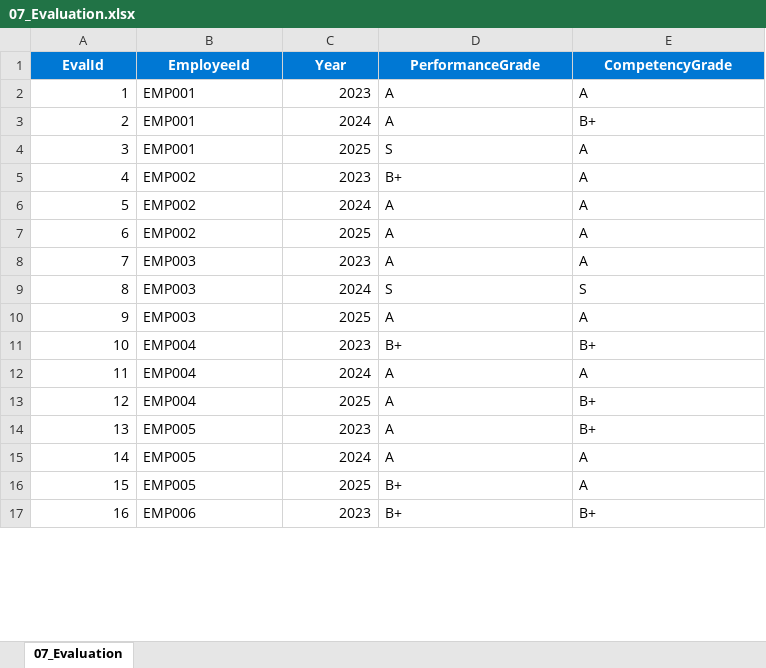
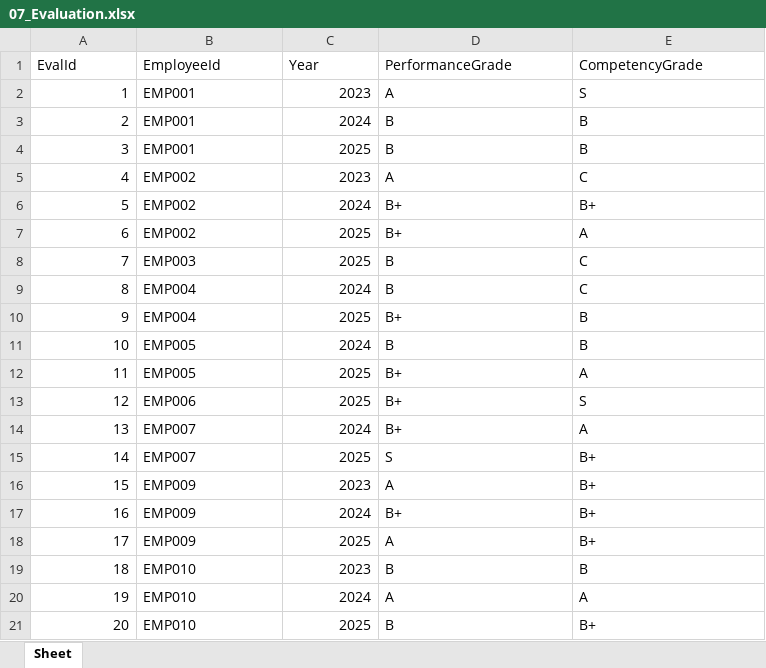
Before and after one commit to dbswhdgk931-prog/MOCKHRSERVER, an Excel workbook: data/07_Evaluation.xlsx, sheet Sheet, drawn as a sheet; only a part is shown; values as stored, in another font and other column widths than the file's, no borders; removed rows and columns are numbered as before the commit, all else as after; the diff covers the shown part only; the diff names each change by its address in the sheet, - before the commit and + after, or states it on an @@ line.

```diff
--- a/data/07_Evaluation.xlsx (sheet Sheet)
+++ b/data/07_Evaluation.xlsx (sheet Sheet)
-sheet tab: 07_Evaluation
+sheet tab: Sheet
@@ A1:E1 fill: #0078D4 → none, bold: on → off, text colour: #FFFFFF → black, alignment: center → left @@
-E2 (CompetencyGrade): A
+E2 (CompetencyGrade): S
-D3 (PerformanceGrade): A
+D3 (PerformanceGrade): B
-E3 (CompetencyGrade): B+
+E3 (CompetencyGrade): B
-D4 (PerformanceGrade): S
+D4 (PerformanceGrade): B
-E4 (CompetencyGrade): A
+E4 (CompetencyGrade): B
-D5 (PerformanceGrade): B+
+D5 (PerformanceGrade): A
-E5 (CompetencyGrade): A
+E5 (CompetencyGrade): C
-D6:D7 (PerformanceGrade): A
+D6:D7 (PerformanceGrade): B+
-E6 (CompetencyGrade): A
+E6 (CompetencyGrade): B+
-row 8: 7 | EMP003 | 2023 | A | A
-row 9: 8 | EMP003 | 2024 | S | S
@@ column A (EvalId) renumbered between rows 8 and 234 @@
-D8 (PerformanceGrade): A
+D8 (PerformanceGrade): B
-E8 (CompetencyGrade): A
+E8 (CompetencyGrade): C
-row 11: 10 | EMP004 | 2023 | B+ | B+
-D9 (PerformanceGrade): A
+D9 (PerformanceGrade): B
-E9 (CompetencyGrade): A
+E9 (CompetencyGrade): C
-D10 (PerformanceGrade): A
+D10 (PerformanceGrade): B+
-E10 (CompetencyGrade): B+
+E10 (CompetencyGrade): B
-row 14: 13 | EMP005 | 2023 | A | B+
-D11 (PerformanceGrade): A
+D11 (PerformanceGrade): B
-E11 (CompetencyGrade): A
+E11 (CompetencyGrade): B
-C13 (Year): 2023
+C13 (Year): 2025
-E13 (CompetencyGrade): B+
+E13 (CompetencyGrade): S
+row 14: 13 | EMP007 | 2024 | B+ | A
+row 15: 14 | EMP007 | 2025 | S | B+
+row 16: 15 | EMP009 | 2023 | A | B+
+row 17: 16 | EMP009 | 2024 | B+ | B+
+row 18: 17 | EMP009 | 2025 | A | B+
+row 19: 18 | EMP010 | 2023 | B | B
+row 20: 19 | EMP010 | 2024 | A | A
+row 21: 20 | EMP010 | 2025 | B | B+
```
Also changed, not shown: 251 added rows, 1 removed row and 18 edited cells elsewhere in this sheet, data/03_Career.xlsx, data/05_Family.xlsx, 6 other files.
